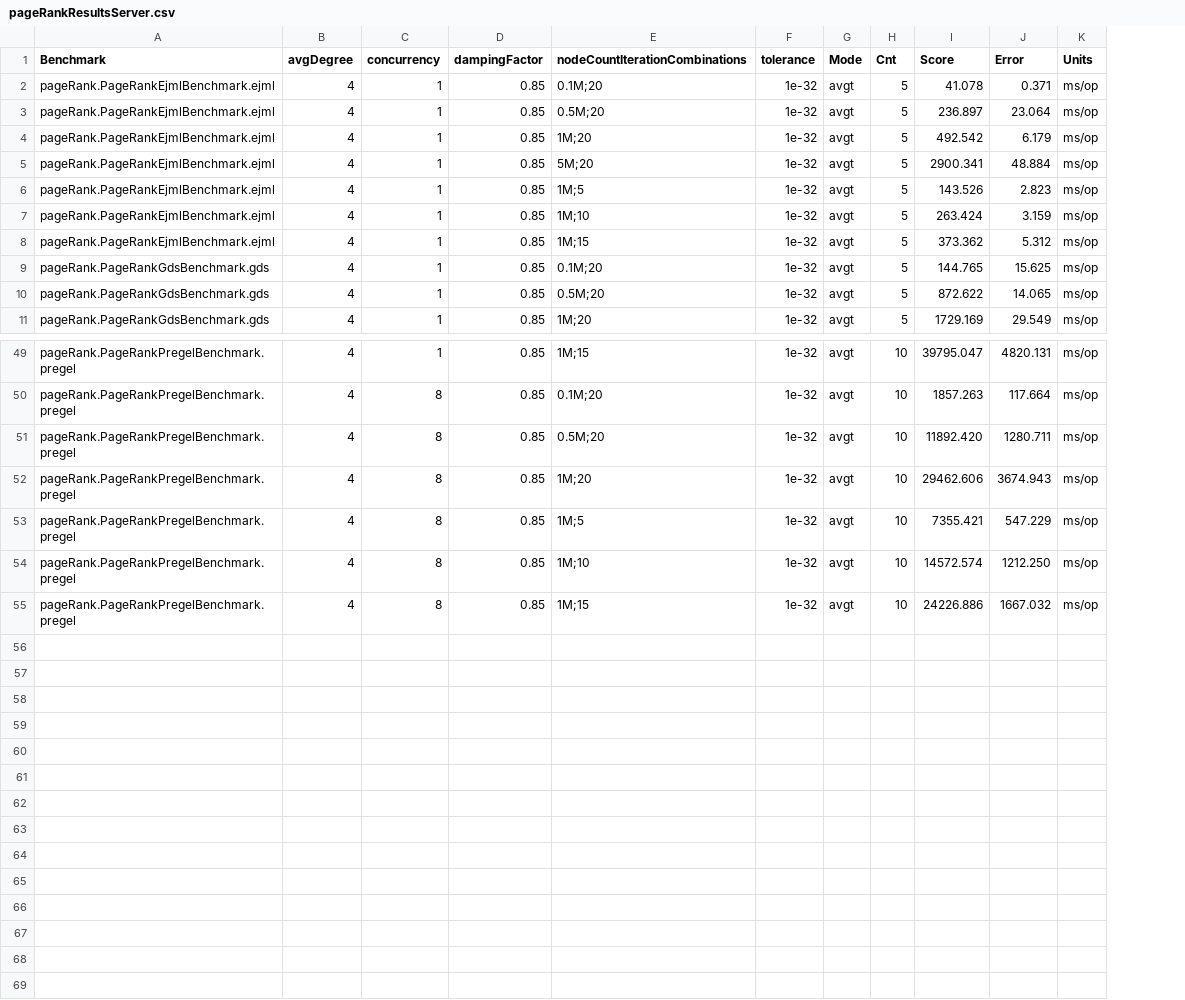
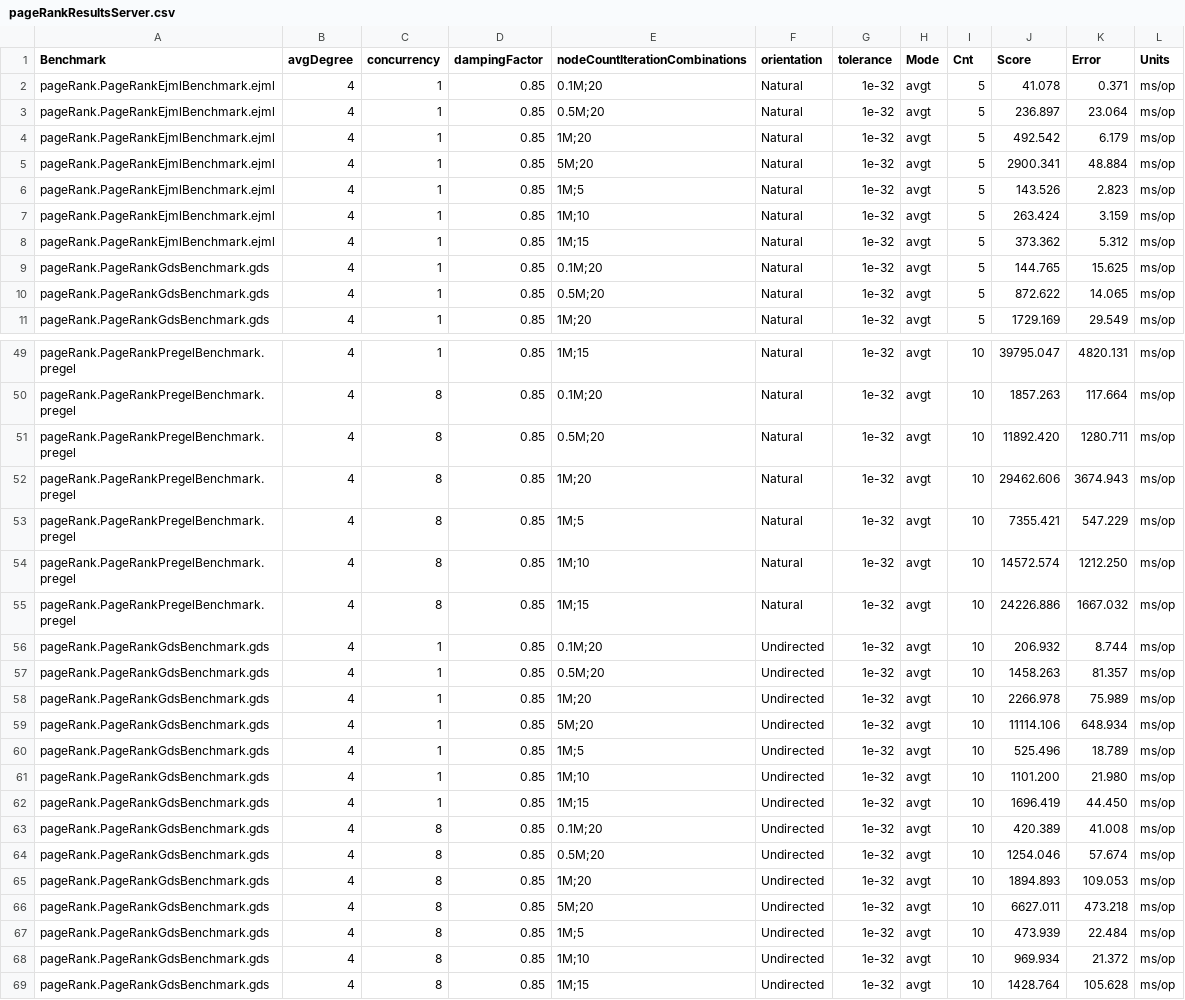
Before and after one commit to FlorentinD/GraphBlasInJavaBenchmarks, a CSV file: benchmarkResults/results/pageRank/pageRankResultsServer.csv, drawn as a sheet; only a part is shown, gaps mark what is left out; the diff names each change by its address in the sheet, - before the commit and + after, or states it on an @@ line.

Commit message:
Add more results and visualization

```diff
--- a/benchmarkResults/results/pageRank/pageRankResultsServer.csv
+++ b/benchmarkResults/results/pageRank/pageRankResultsServer.csv
+column F (orientation), rows 2-11: all Natural; rows 49-55: all Natural
+row 56: pageRank.PageRankGdsBenchmark.gds | 4 | 1 | 0.85 | 0.1M;20 | Undirected | 1e-32 | avgt | 10 | 206.932 | 8.744 | ms/op
+row 57: pageRank.PageRankGdsBenchmark.gds | 4 | 1 | 0.85 | 0.5M;20 | Undirected | 1e-32 | avgt | 10 | 1458.263 | 81.357 | ms/op
+row 58: pageRank.PageRankGdsBenchmark.gds | 4 | 1 | 0.85 | 1M;20 | Undirected | 1e-32 | avgt | 10 | 2266.978 | 75.989 | ms/op
+row 59: pageRank.PageRankGdsBenchmark.gds | 4 | 1 | 0.85 | 5M;20 | Undirected | 1e-32 | avgt | 10 | 11114.106 | 648.934 | ms/op
+row 60: pageRank.PageRankGdsBenchmark.gds | 4 | 1 | 0.85 | 1M;5 | Undirected | 1e-32 | avgt | 10 | 525.496 | 18.789 | ms/op
+row 61: pageRank.PageRankGdsBenchmark.gds | 4 | 1 | 0.85 | 1M;10 | Undirected | 1e-32 | avgt | 10 | 1101.200 | 21.980 | ms/op
+row 62: pageRank.PageRankGdsBenchmark.gds | 4 | 1 | 0.85 | 1M;15 | Undirected | 1e-32 | avgt | 10 | 1696.419 | 44.450 | ms/op
+row 63: pageRank.PageRankGdsBenchmark.gds | 4 | 8 | 0.85 | 0.1M;20 | Undirected | 1e-32 | avgt | 10 | 420.389 | 41.008 | ms/op
+row 64: pageRank.PageRankGdsBenchmark.gds | 4 | 8 | 0.85 | 0.5M;20 | Undirected | 1e-32 | avgt | 10 | 1254.046 | 57.674 | ms/op
+row 65: pageRank.PageRankGdsBenchmark.gds | 4 | 8 | 0.85 | 1M;20 | Undirected | 1e-32 | avgt | 10 | 1894.893 | 109.053 | ms/op
+row 66: pageRank.PageRankGdsBenchmark.gds | 4 | 8 | 0.85 | 5M;20 | Undirected | 1e-32 | avgt | 10 | 6627.011 | 473.218 | ms/op
+row 67: pageRank.PageRankGdsBenchmark.gds | 4 | 8 | 0.85 | 1M;5 | Undirected | 1e-32 | avgt | 10 | 473.939 | 22.484 | ms/op
+row 68: pageRank.PageRankGdsBenchmark.gds | 4 | 8 | 0.85 | 1M;10 | Undirected | 1e-32 | avgt | 10 | 969.934 | 21.372 | ms/op
+row 69: pageRank.PageRankGdsBenchmark.gds | 4 | 8 | 0.85 | 1M;15 | Undirected | 1e-32 | avgt | 10 | 1428.764 | 105.628 | ms/op
```
Also changed, not shown: benchmarkResults/results/matrixOps/mxmWithMask.csv, benchmarkResults/results/matrixOps/mxmWithSemiring.csv, 12 other files.
